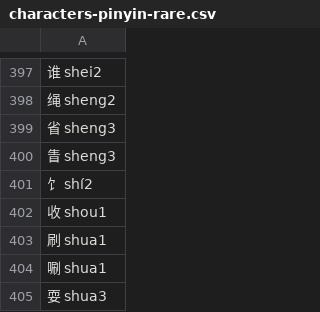
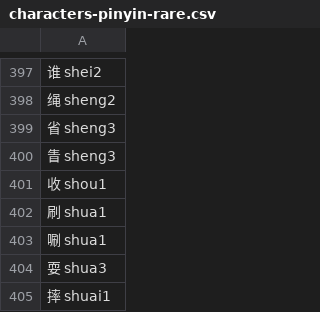
Before and after one commit to sph-mn/hanyu, a CSV file: data/characters-pinyin-rare.csv, drawn as a sheet; only a part is shown, gaps mark what is left out; the shorter side is filled out with more unchanged rows; the diff names each change by its address in the sheet, - before the commit and + after, or states it on an @@ line.

Commit message:
add characters-*-unique.csv

```diff
--- a/data/characters-pinyin-rare.csv
+++ b/data/characters-pinyin-rare.csv
-row 401: 饣 shí2
```
Also changed, not shown: data/characters-learning-extended.csv, data/gridlearner/characters-top4000-by-pinyin.csv, 13 other files.
